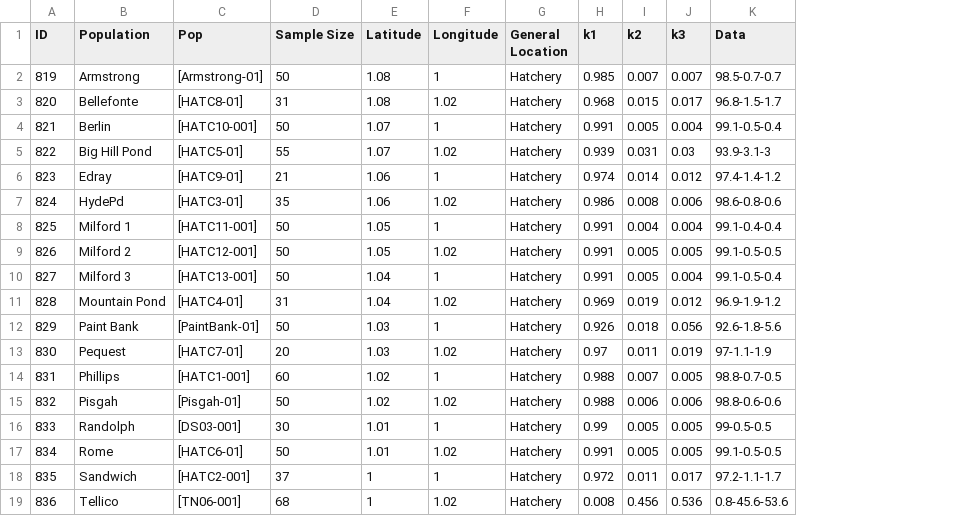
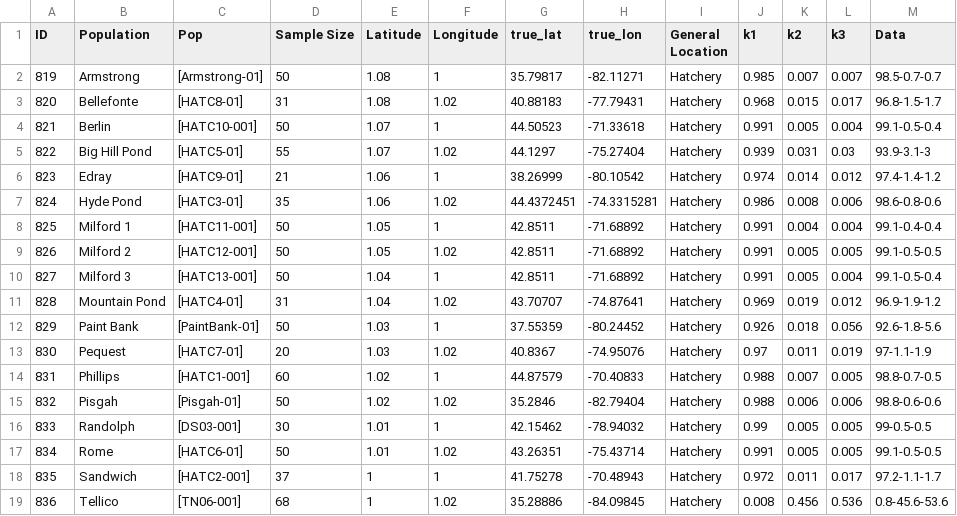
Before and after one commit to jcoombs20/sbt, a TSV file: files/struct_k3_hatch.tsv, drawn as a sheet; the diff names each change by its address in the sheet, - before the commit and + after, or states it on an @@ line.

```diff
--- a/files/struct_k3_hatch.tsv
+++ b/files/struct_k3_hatch.tsv
+column G (true_lat), rows 2-19: 35.79817 | 40.88183 | 44.50523 | 44.1297 | 38.26999 | 44.4372451 | 42.8511 | 42.8511 | 42.8511 | 43.70707 | 37.55359 | 40.8367 | 44.87579 | 35.2846 | 42.15462 | 43.26351 | 41.75278 | 35.28886
+column H (true_lon), rows 2-19: -82.11271 | -77.79431 | -71.33618 | -75.27404 | -80.10542 | -74.3315281 | -71.68892 | -71.68892 | -71.68892 | -74.87641 | -80.24452 | -74.95076 | -70.40833 | -82.79404 | -78.94032 | -75.43714 | -70.48943 | -84.09845
-B7 (Population): HydePd
+B7 (Population): Hyde Pond
```
Also changed, not shown: files/dapc_k10_hatch.tsv, files/dapc_k15_hatch.tsv, 43 other files.
